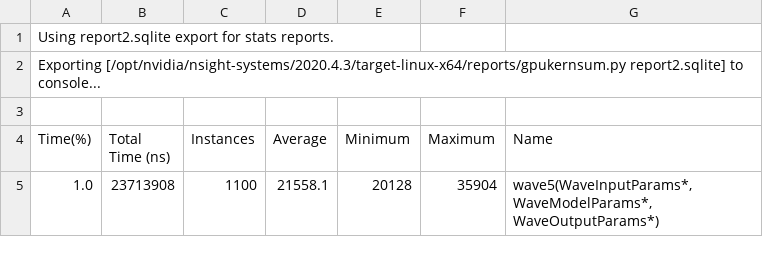
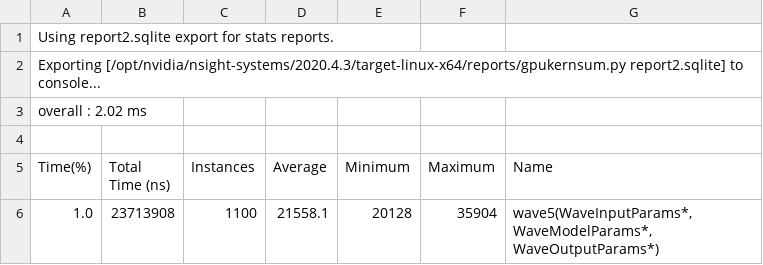
Before and after one commit to gofreelee/lstm, a CSV file: analysis_optimization/naivefuse_fusesolve_256threads.csv, drawn as a sheet; only a part is shown; the diff names each change by its address in the sheet, - before the commit and + after, or states it on an @@ line.

Commit message:
add overall

```diff
--- a/analysis_optimization/naivefuse_fusesolve_256threads.csv
+++ b/analysis_optimization/naivefuse_fusesolve_256threads.csv
+row 3: overall : 2.02 ms
```
Also changed, not shown: analysis_optimization/fusecompute_fusesolve_256threads.csv, analysis_optimization/fusecompute_fusesolve_adduw_256threads.csv, 2 other files.
